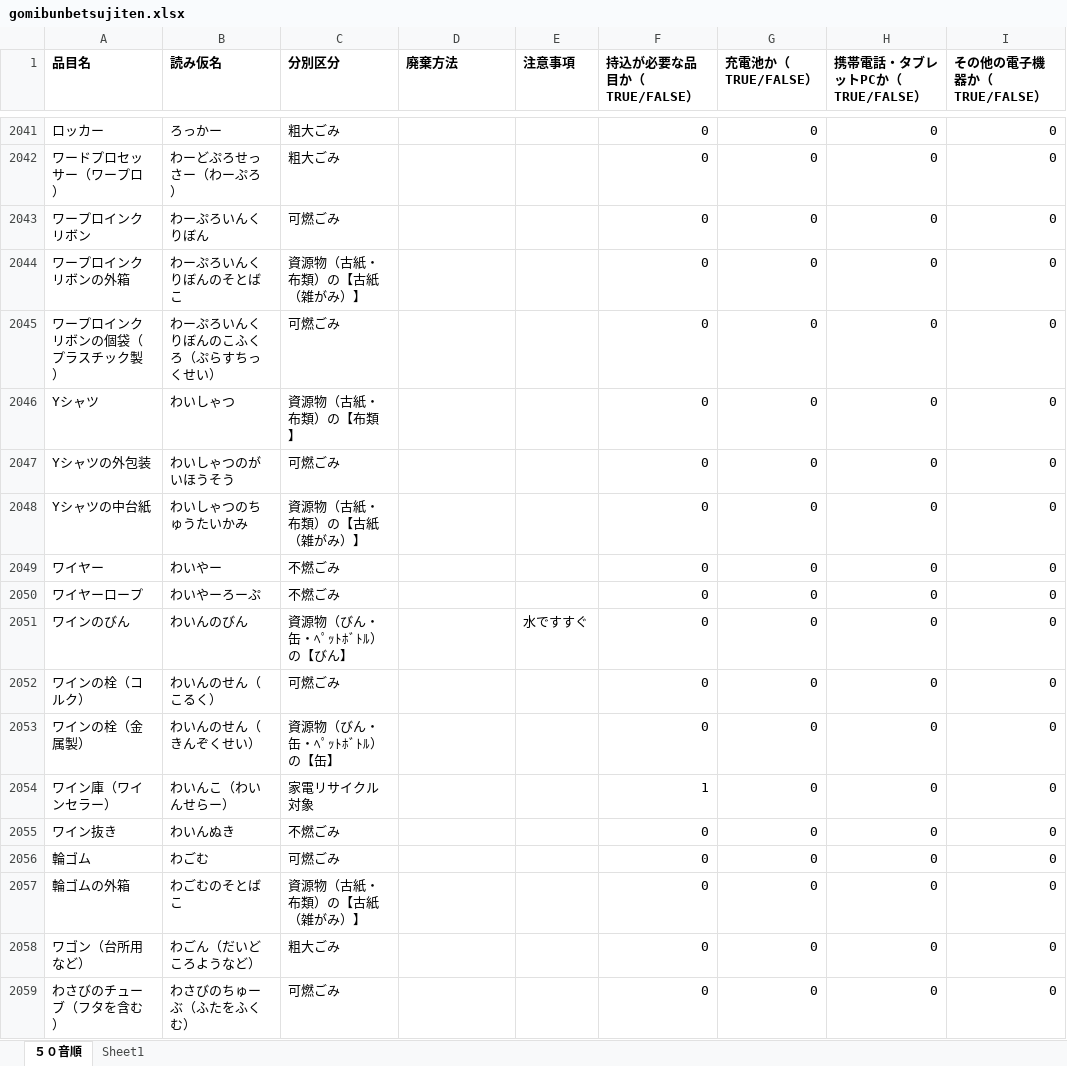
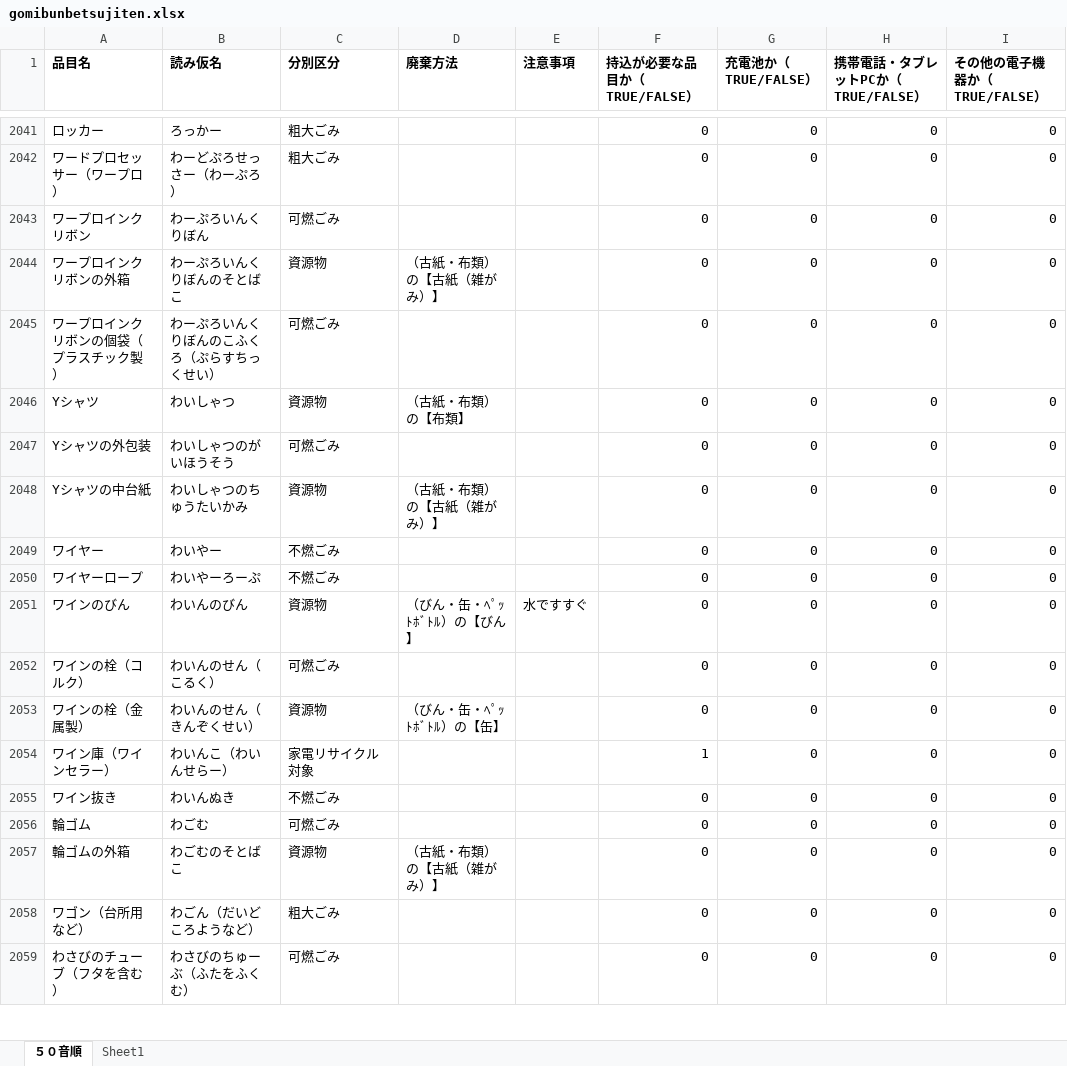
Before and after one commit to CODIHA-2026-kakuni/CODIHA, an Excel workbook: Application/SQL/gomibunbetsujiten.xlsx, sheet ５０音順, drawn as a sheet; only a part is shown, gaps mark what is left out; values as stored, in another font and other column widths than the file's, no borders; the diff covers the shown part only; the diff names each change by its address in the sheet, - before the commit and + after, or states it on an @@ line.

```diff
--- a/Application/SQL/gomibunbetsujiten.xlsx (sheet ５０音順)
+++ b/Application/SQL/gomibunbetsujiten.xlsx (sheet ５０音順)
-C2044 (分別区分): 資源物（古紙・布類）の【古紙（雑がみ）】
+C2044 (分別区分): 資源物
-D2044 (廃棄方法): (empty)
+D2044 (廃棄方法): （古紙・布類）の【古紙（雑がみ）】
-C2046 (分別区分): 資源物（古紙・布類）の【布類】
+C2046 (分別区分): 資源物
-D2046 (廃棄方法): (empty)
+D2046 (廃棄方法): （古紙・布類）の【布類】
-C2048 (分別区分): 資源物（古紙・布類）の【古紙（雑がみ）】
+C2048 (分別区分): 資源物
-D2048 (廃棄方法): (empty)
+D2048 (廃棄方法): （古紙・布類）の【古紙（雑がみ）】
-C2051 (分別区分): 資源物（びん・缶・ﾍﾟｯﾄﾎﾞﾄﾙ）の【びん】
+C2051 (分別区分): 資源物
-D2051 (廃棄方法): (empty)
+D2051 (廃棄方法): （びん・缶・ﾍﾟｯﾄﾎﾞﾄﾙ）の【びん】
-C2053 (分別区分): 資源物（びん・缶・ﾍﾟｯﾄﾎﾞﾄﾙ）の【缶】
+C2053 (分別区分): 資源物
-D2053 (廃棄方法): (empty)
+D2053 (廃棄方法): （びん・缶・ﾍﾟｯﾄﾎﾞﾄﾙ）の【缶】
-C2057 (分別区分): 資源物（古紙・布類）の【古紙（雑がみ）】
+C2057 (分別区分): 資源物
-D2057 (廃棄方法): (empty)
+D2057 (廃棄方法): （古紙・布類）の【古紙（雑がみ）】
```
Also changed, not shown: 424 edited cells elsewhere in this sheet, 2 other files.
